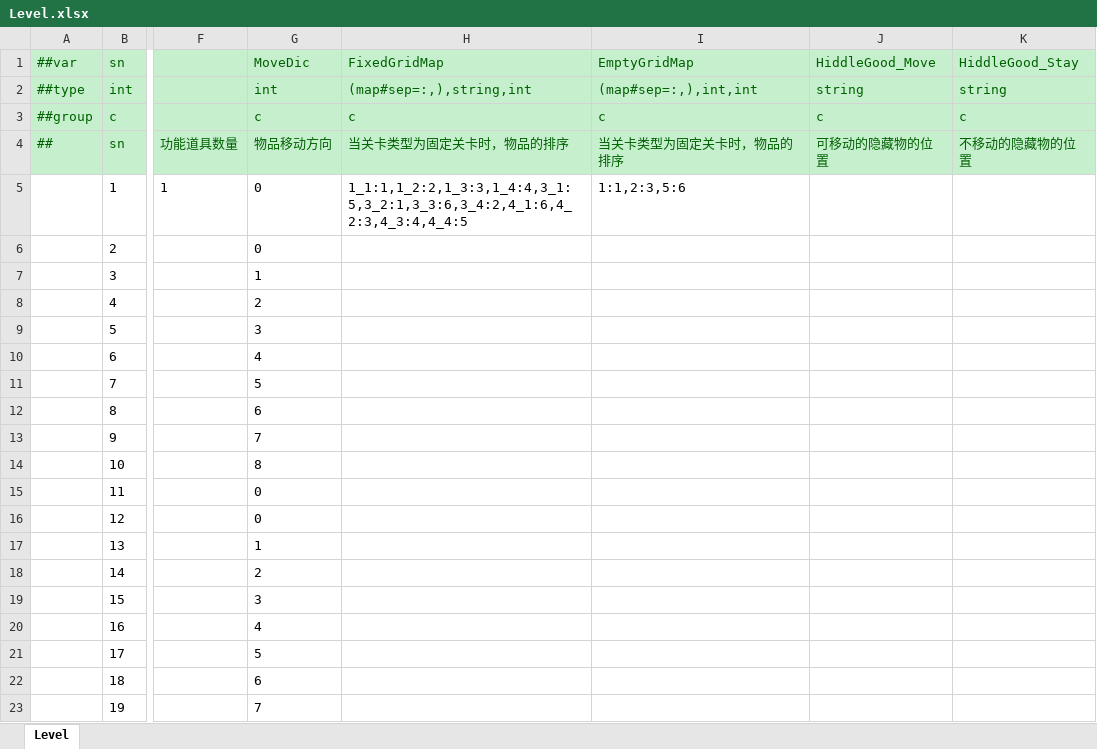
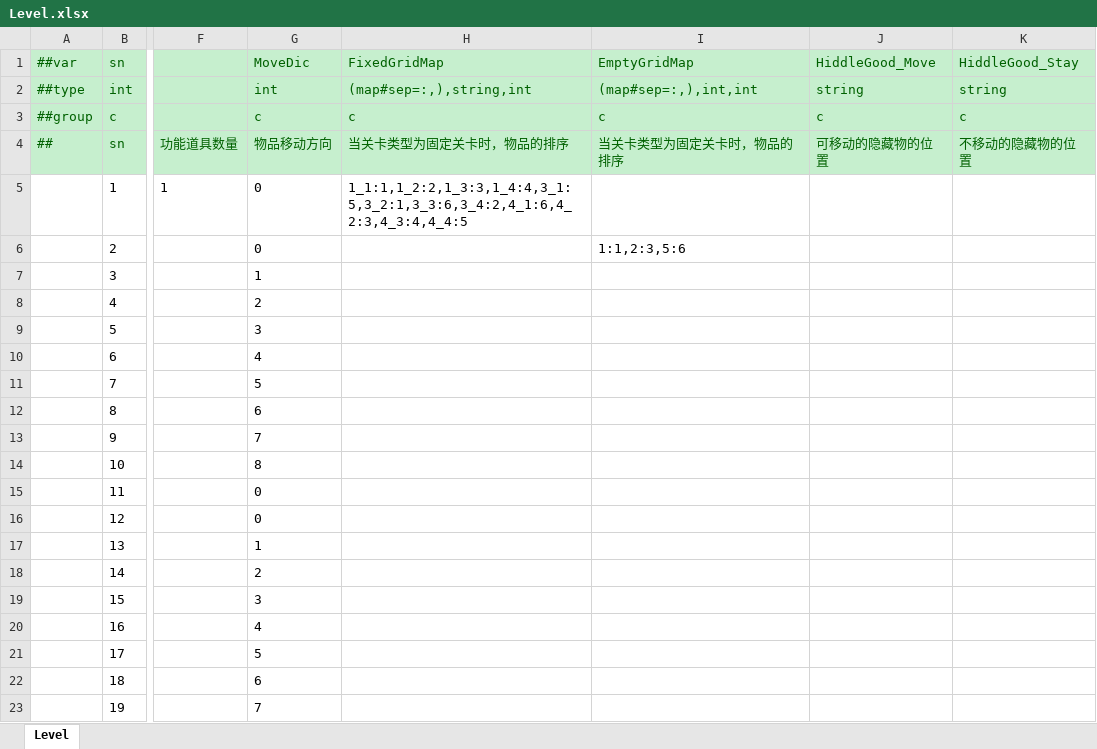
Before and after one commit to yuhuaichong1/LinkGame, an Excel workbook: DesignerConfigs/Datas/Level.xlsx, sheet Level, drawn as a sheet; only a part is shown, gaps mark what is left out; values as stored, in another font and other column widths than the file's, no borders; the diff names each change by its address in the sheet, - before the commit and + after, or states it on an @@ line.

```diff
--- a/DesignerConfigs/Datas/Level.xlsx (sheet Level)
+++ b/DesignerConfigs/Datas/Level.xlsx (sheet Level)
-I5 (EmptyGridMap): 1:1,2:3,5:6
+I5 (EmptyGridMap): (empty)
-I6 (EmptyGridMap): (empty)
+I6 (EmptyGridMap): 1:1,2:3,5:6
```
Also changed, not shown: DesignerConfigs/Datas/LevelAct.xlsx, 33 other files.
